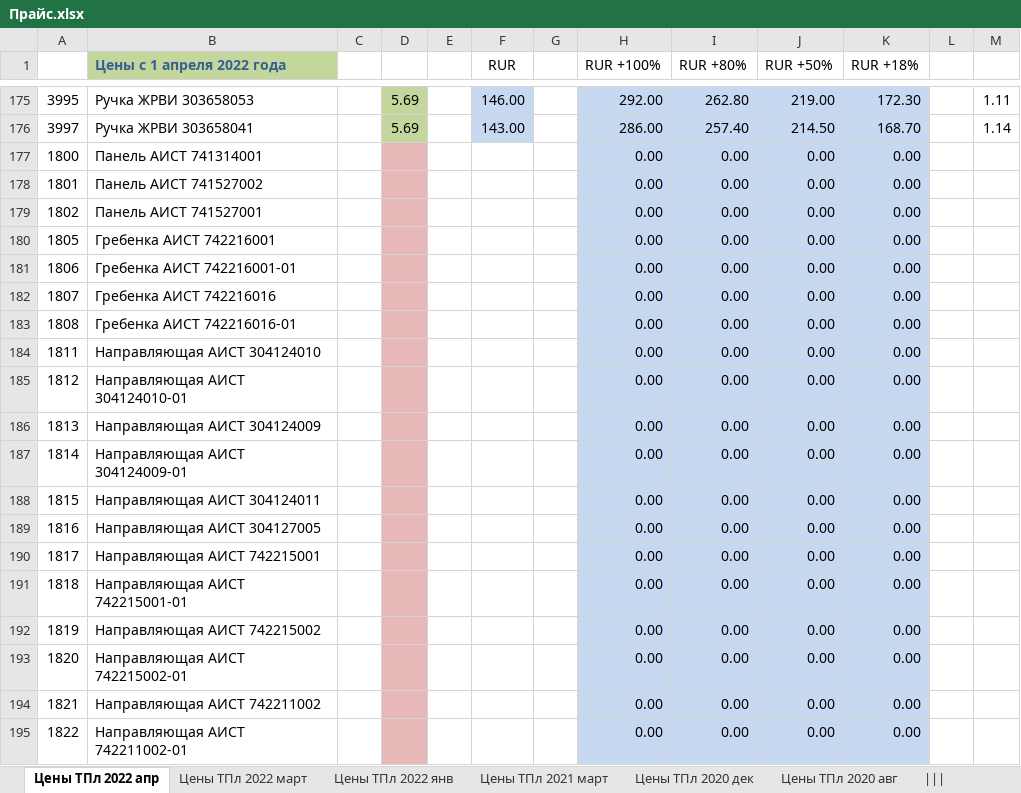
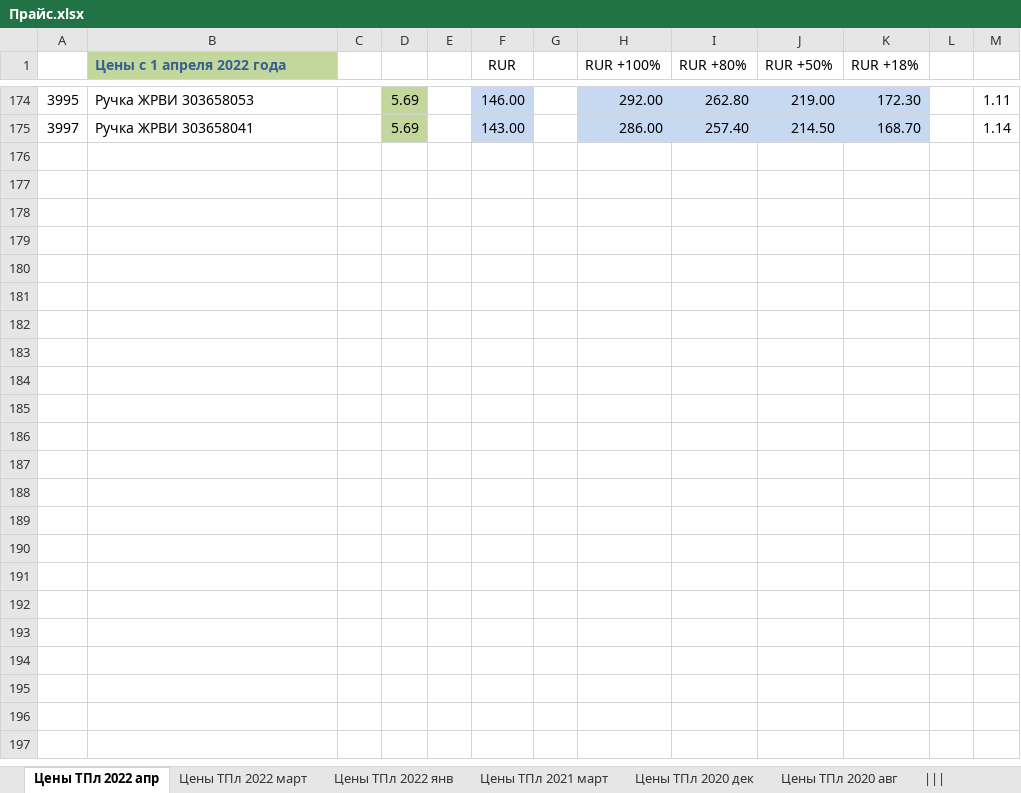
Before and after one commit to Evgescha/Diploma----development-of-a-warehouse-management-information-system-Specific-wareahuse-, an Excel workbook: Прайс.xlsx, sheet Цены ТПл 2022 апр, drawn as a sheet; only a part is shown, gaps mark what is left out; values as stored, in another font and other column widths than the file's, no borders; the diff covers the shown part only; the diff names each change by its address in the sheet, - before the commit and + after, or states it on an @@ line.

```diff
--- a/Прайс.xlsx (sheet Цены ТПл 2022 апр)
+++ b/Прайс.xlsx (sheet Цены ТПл 2022 апр)
-row 177: 1800 | Панель АИСТ 741314001 |  |  |  |  |  | 0.00 | 0.00 | 0.00 | 0.00
-row 178: 1801 | Панель АИСТ 741527002 |  |  |  |  |  | 0.00 | 0.00 | 0.00 | 0.00
-row 179: 1802 | Панель АИСТ 741527001 |  |  |  |  |  | 0.00 | 0.00 | 0.00 | 0.00
-row 180: 1805 | Гребенка АИСТ 742216001 |  |  |  |  |  | 0.00 | 0.00 | 0.00 | 0.00
-row 181: 1806 | Гребенка АИСТ 742216001-01 |  |  |  |  |  | 0.00 | 0.00 | 0.00 | 0.00
-row 182: 1807 | Гребенка АИСТ 742216016 |  |  |  |  |  | 0.00 | 0.00 | 0.00 | 0.00
-row 183: 1808 | Гребенка АИСТ 742216016-01 |  |  |  |  |  | 0.00 | 0.00 | 0.00 | 0.00
-row 184: 1811 | Направляющая АИСТ 304124010 |  |  |  |  |  | 0.00 | 0.00 | 0.00 | 0.00
-row 185: 1812 | Направляющая АИСТ 304124010-01 |  |  |  |  |  | 0.00 | 0.00 | 0.00 | 0.00
-row 186: 1813 | Направляющая АИСТ 304124009 |  |  |  |  |  | 0.00 | 0.00 | 0.00 | 0.00
-row 187: 1814 | Направляющая АИСТ 304124009-01 |  |  |  |  |  | 0.00 | 0.00 | 0.00 | 0.00
-row 188: 1815 | Направляющая АИСТ 304124011 |  |  |  |  |  | 0.00 | 0.00 | 0.00 | 0.00
-row 189: 1816 | Направляющая АИСТ 304127005 |  |  |  |  |  | 0.00 | 0.00 | 0.00 | 0.00
-row 190: 1817 | Направляющая АИСТ 742215001 |  |  |  |  |  | 0.00 | 0.00 | 0.00 | 0.00
-row 191: 1818 | Направляющая АИСТ 742215001-01 |  |  |  |  |  | 0.00 | 0.00 | 0.00 | 0.00
-row 192: 1819 | Направляющая АИСТ 742215002 |  |  |  |  |  | 0.00 | 0.00 | 0.00 | 0.00
-row 193: 1820 | Направляющая АИСТ 742215002-01 |  |  |  |  |  | 0.00 | 0.00 | 0.00 | 0.00
-row 194: 1821 | Направляющая АИСТ 742211002 |  |  |  |  |  | 0.00 | 0.00 | 0.00 | 0.00
-row 195: 1822 | Направляющая АИСТ 742211002-01 |  |  |  |  |  | 0.00 | 0.00 | 0.00 | 0.00
```
Also changed, not shown: 37 removed rows elsewhere in this sheet, formulas that keep their value, 3 other files.
